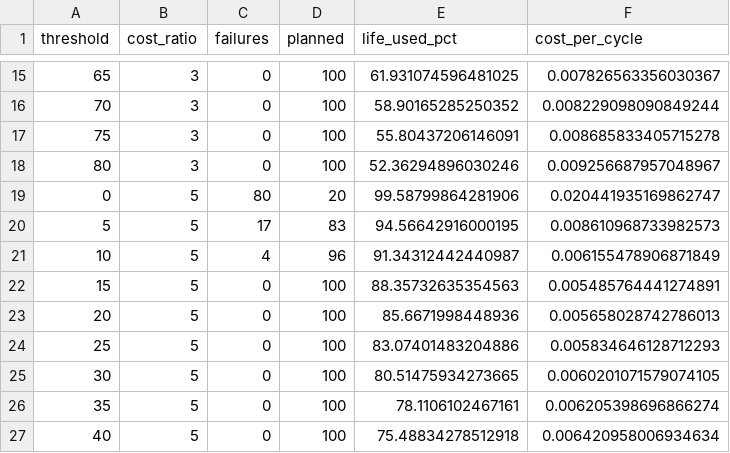
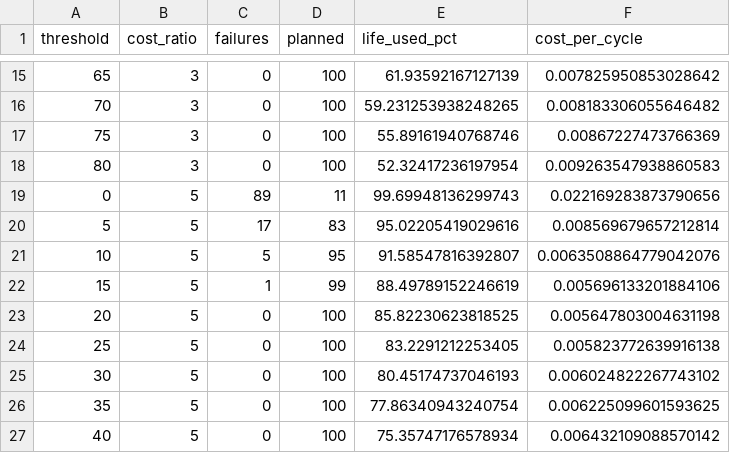
Before and after one commit to subarumuroi/turbofan-maintenance-analytics, a CSV file: outputs/policy_sweep.csv, drawn as a sheet; only a part is shown, gaps mark what is left out; the diff covers the shown part only.

```diff
--- a/outputs/policy_sweep.csv
+++ b/outputs/policy_sweep.csv
@@ -15,13 +15,13 @@ threshold,cost_ratio,failures,planned,life_used_pct,cost_per_cycle
-65,3,0,100,61.931074596481025,0.007826563356030367
-70,3,0,100,58.90165285250352,0.008229098090849244
-75,3,0,100,55.80437206146091,0.008685833405715278
-80,3,0,100,52.36294896030246,0.009256687957048967
-0,5,80,20,99.58799864281906,0.020441935169862747
-5,5,17,83,94.56642916000195,0.008610968733982573
-10,5,4,96,91.34312442440987,0.006155478906871849
-15,5,0,100,88.35732635354563,0.005485764441274891
-20,5,0,100,85.6671998448936,0.005658028742786013
-25,5,0,100,83.07401483204886,0.005834646128712293
-30,5,0,100,80.51475934273665,0.0060201071579074105
-35,5,0,100,78.1106102467161,0.006205398696866274
-40,5,0,100,75.48834278512918,0.006420958006934634
+65,3,0,100,61.93592167127139,0.007825950853028642
+70,3,0,100,59.231253938248265,0.008183306055646482
+75,3,0,100,55.89161940768746,0.00867227473766369
+80,3,0,100,52.32417236197954,0.009263547938860583
+0,5,89,11,99.69948136299743,0.022169283873790656
+5,5,17,83,95.02205419029616,0.008569679657212814
+10,5,5,95,91.58547816392807,0.0063508864779042076
+15,5,1,99,88.49789152246619,0.005696133201884106
+20,5,0,100,85.82230623818525,0.005647803004631198
+25,5,0,100,83.2291212253405,0.005823772639916138
+30,5,0,100,80.45174737046193,0.006024822267743102
+35,5,0,100,77.86340943240754,0.006225099601593625
+40,5,0,100,75.35747176578934,0.006432109088570142
```
Also changed, not shown: 128 edited cells elsewhere in this file, outputs/test_final.csv, outputs/test_predictions_all_cycles.csv, 3 other files.
